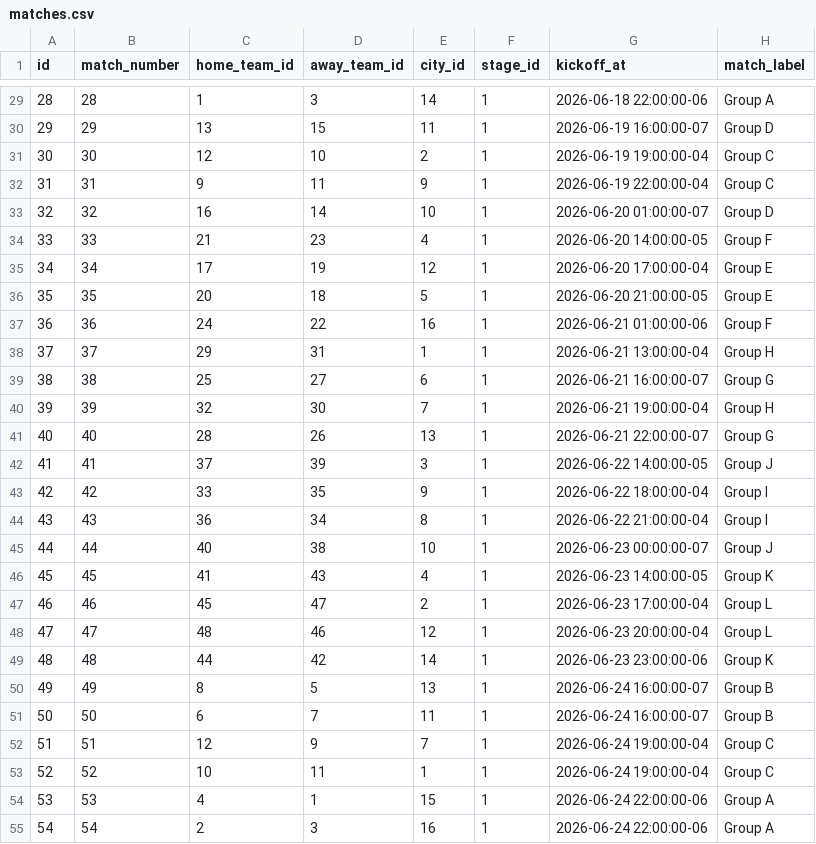
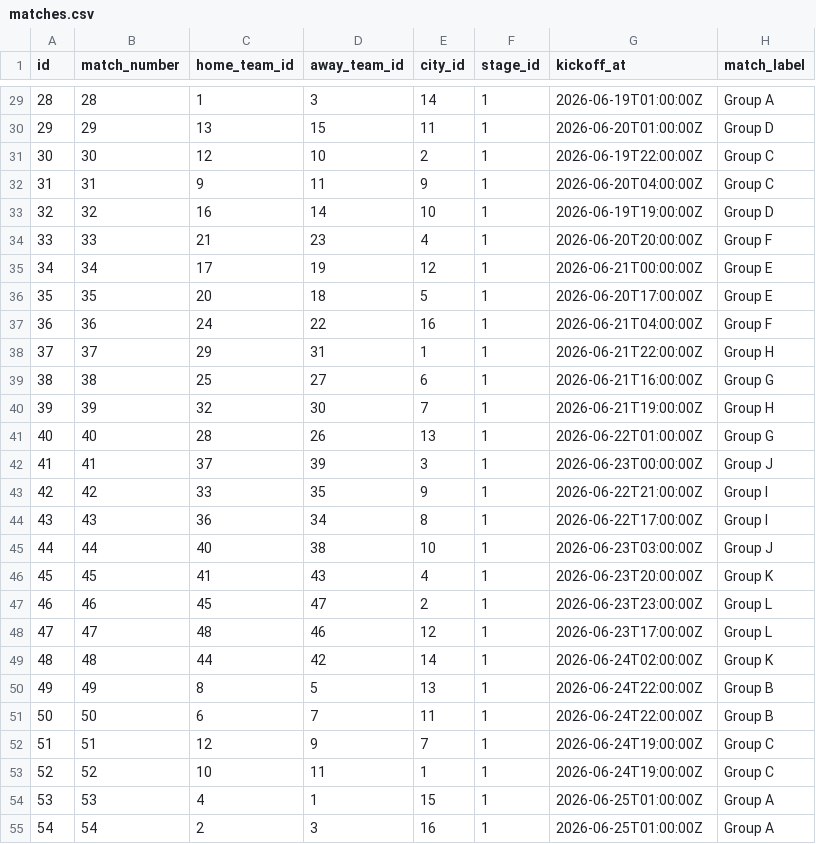
Before and after one commit to franciscojofer/prode-carestino, a CSV file: docs/matches.csv, drawn as a sheet; only a part is shown, gaps mark what is left out; the diff covers the shown part only.

Commit message:
fix(matches): correct kickoff times to UTC from schedule.csv

```diff
--- a/docs/matches.csv
+++ b/docs/matches.csv
@@ -29,27 +29,27 @@ id,match_number,home_team_id,away_team_id,city_id,stage_id,kickoff_at,match_labe
-28,28,1,3,14,1,2026-06-18 22:00:00-06,Group A
-29,29,13,15,11,1,2026-06-19 16:00:00-07,Group D
-30,30,12,10,2,1,2026-06-19 19:00:00-04,Group C
-31,31,9,11,9,1,2026-06-19 22:00:00-04,Group C
-32,32,16,14,10,1,2026-06-20 01:00:00-07,Group D
-33,33,21,23,4,1,2026-06-20 14:00:00-05,Group F
-34,34,17,19,12,1,2026-06-20 17:00:00-04,Group E
-35,35,20,18,5,1,2026-06-20 21:00:00-05,Group E
-36,36,24,22,16,1,2026-06-21 01:00:00-06,Group F
-37,37,29,31,1,1,2026-06-21 13:00:00-04,Group H
-38,38,25,27,6,1,2026-06-21 16:00:00-07,Group G
-39,39,32,30,7,1,2026-06-21 19:00:00-04,Group H
-40,40,28,26,13,1,2026-06-21 22:00:00-07,Group G
-41,41,37,39,3,1,2026-06-22 14:00:00-05,Group J
-42,42,33,35,9,1,2026-06-22 18:00:00-04,Group I
-43,43,36,34,8,1,2026-06-22 21:00:00-04,Group I
-44,44,40,38,10,1,2026-06-23 00:00:00-07,Group J
-45,45,41,43,4,1,2026-06-23 14:00:00-05,Group K
-46,46,45,47,2,1,2026-06-23 17:00:00-04,Group L
-47,47,48,46,12,1,2026-06-23 20:00:00-04,Group L
-48,48,44,42,14,1,2026-06-23 23:00:00-06,Group K
-49,49,8,5,13,1,2026-06-24 16:00:00-07,Group B
-50,50,6,7,11,1,2026-06-24 16:00:00-07,Group B
-51,51,12,9,7,1,2026-06-24 19:00:00-04,Group C
-52,52,10,11,1,1,2026-06-24 19:00:00-04,Group C
-53,53,4,1,15,1,2026-06-24 22:00:00-06,Group A
-54,54,2,3,16,1,2026-06-24 22:00:00-06,Group A
+28,28,1,3,14,1,2026-06-19T01:00:00Z,Group A
+29,29,13,15,11,1,2026-06-20T01:00:00Z,Group D
+30,30,12,10,2,1,2026-06-19T22:00:00Z,Group C
+31,31,9,11,9,1,2026-06-20T04:00:00Z,Group C
+32,32,16,14,10,1,2026-06-19T19:00:00Z,Group D
+33,33,21,23,4,1,2026-06-20T20:00:00Z,Group F
+34,34,17,19,12,1,2026-06-21T00:00:00Z,Group E
+35,35,20,18,5,1,2026-06-20T17:00:00Z,Group E
+36,36,24,22,16,1,2026-06-21T04:00:00Z,Group F
+37,37,29,31,1,1,2026-06-21T22:00:00Z,Group H
+38,38,25,27,6,1,2026-06-21T16:00:00Z,Group G
+39,39,32,30,7,1,2026-06-21T19:00:00Z,Group H
+40,40,28,26,13,1,2026-06-22T01:00:00Z,Group G
+41,41,37,39,3,1,2026-06-23T00:00:00Z,Group J
+42,42,33,35,9,1,2026-06-22T21:00:00Z,Group I
+43,43,36,34,8,1,2026-06-22T17:00:00Z,Group I
+44,44,40,38,10,1,2026-06-23T03:00:00Z,Group J
+45,45,41,43,4,1,2026-06-23T20:00:00Z,Group K
+46,46,45,47,2,1,2026-06-23T23:00:00Z,Group L
+47,47,48,46,12,1,2026-06-23T17:00:00Z,Group L
+48,48,44,42,14,1,2026-06-24T02:00:00Z,Group K
+49,49,8,5,13,1,2026-06-24T22:00:00Z,Group B
+50,50,6,7,11,1,2026-06-24T22:00:00Z,Group B
+51,51,12,9,7,1,2026-06-24T19:00:00Z,Group C
+52,52,10,11,1,1,2026-06-24T19:00:00Z,Group C
+53,53,4,1,15,1,2026-06-25T01:00:00Z,Group A
+54,54,2,3,16,1,2026-06-25T01:00:00Z,Group A
```
Also changed, not shown: 77 edited cells elsewhere in this file, 1 other file.
